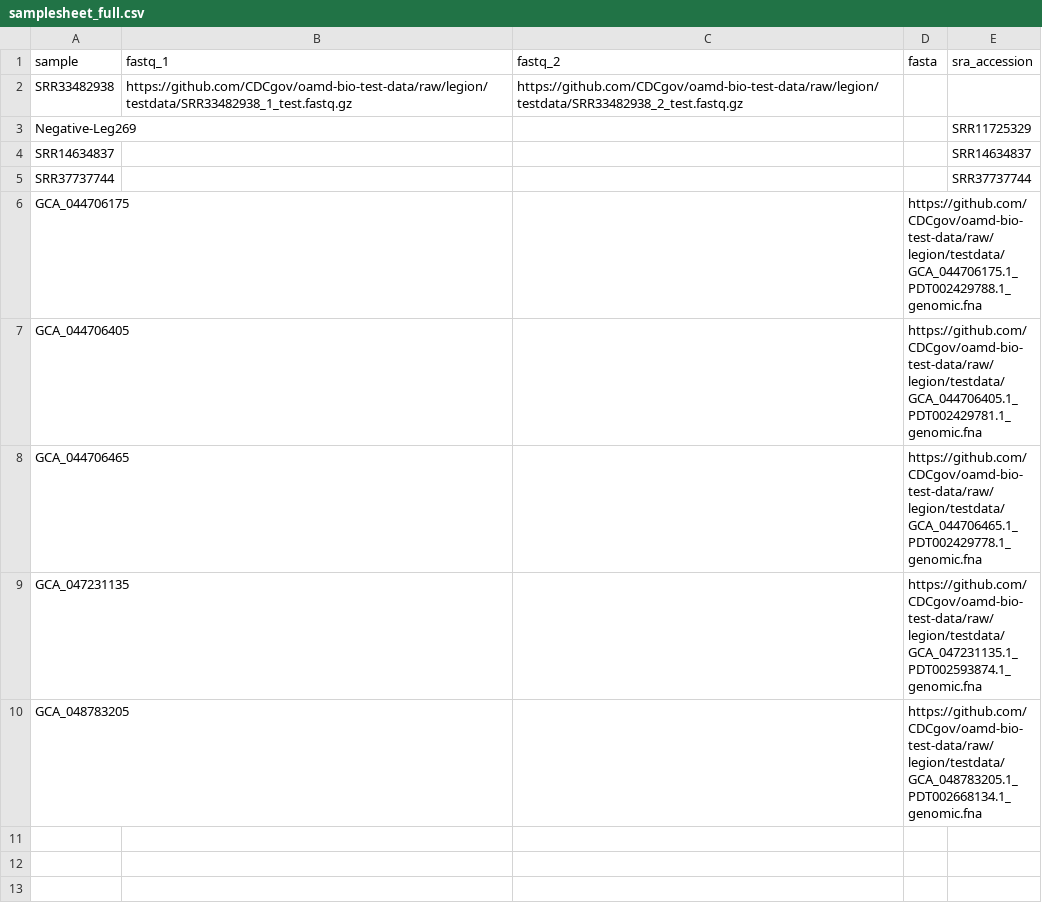
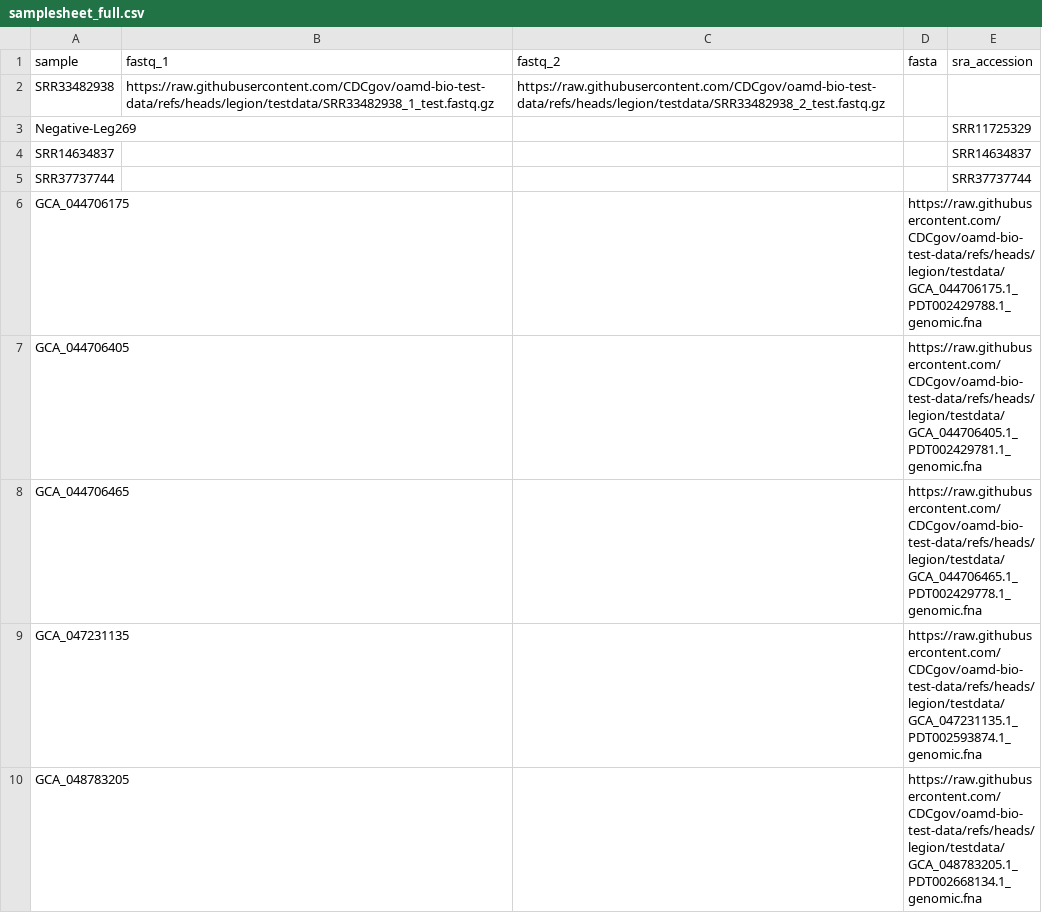
Before and after one commit to CDCgov/oamd-bio-test-data, a CSV file: samplesheet/samplesheet_full.csv, drawn as a sheet.

```diff
--- a/samplesheet/samplesheet_full.csv
+++ b/samplesheet/samplesheet_full.csv
@@ -1,3 +1,3 @@
 sample,fastq_1,fastq_2,fasta,sra_accession
-SRR33482938,https://github.com/CDCgov/oamd-bio-test-data/raw/legion/testdata/SRR33482938_1_test.fastq.gz,https://github.com/CDCgov/oamd-bio-test-data/raw/legion/testdata/SRR33482938_2_test.fastq.gz,,
+SRR33482938,https://raw.githubusercontent.com/CDCgov/oamd-bio-test-data/refs/heads/legion/testdata/SRR33482938_1_test.fastq.gz,https://raw.githubusercontent.com/CDCgov/oamd-bio-test-data/refs/heads/legion/testdata/SRR33482938_2_test.fastq.gz,,
 Negative-Leg269,,,,SRR11725329
@@ -5,6 +5,6 @@ SRR14634837,,,,SRR14634837
 SRR37737744,,,,SRR37737744
-GCA_044706175,,,https://github.com/CDCgov/oamd-bio-test-data/raw/legion/testdata/GCA_044706175.1_PDT002429788.1_genomic.fna,
-GCA_044706405,,,https://github.com/CDCgov/oamd-bio-test-data/raw/legion/testdata/GCA_044706405.1_PDT002429781.1_genomic.fna,
-GCA_044706465,,,https://github.com/CDCgov/oamd-bio-test-data/raw/legion/testdata/GCA_044706465.1_PDT002429778.1_genomic.fna,
-GCA_047231135,,,https://github.com/CDCgov/oamd-bio-test-data/raw/legion/testdata/GCA_047231135.1_PDT002593874.1_genomic.fna,
-GCA_048783205,,,https://github.com/CDCgov/oamd-bio-test-data/raw/legion/testdata/GCA_048783205.1_PDT002668134.1_genomic.fna,
+GCA_044706175,,,https://raw.githubusercontent.com/CDCgov/oamd-bio-test-data/refs/heads/legion/testdata/GCA_044706175.1_PDT002429788.1_genomic.fna,
+GCA_044706405,,,https://raw.githubusercontent.com/CDCgov/oamd-bio-test-data/refs/heads/legion/testdata/GCA_044706405.1_PDT002429781.1_genomic.fna,
+GCA_044706465,,,https://raw.githubusercontent.com/CDCgov/oamd-bio-test-data/refs/heads/legion/testdata/GCA_044706465.1_PDT002429778.1_genomic.fna,
+GCA_047231135,,,https://raw.githubusercontent.com/CDCgov/oamd-bio-test-data/refs/heads/legion/testdata/GCA_047231135.1_PDT002593874.1_genomic.fna,
+GCA_048783205,,,https://raw.githubusercontent.com/CDCgov/oamd-bio-test-data/refs/heads/legion/testdata/GCA_048783205.1_PDT002668134.1_genomic.fna,
```
Also changed, not shown: samplesheet/phylogeny_samplesheet.csv, samplesheet/samplesheet.csv.
